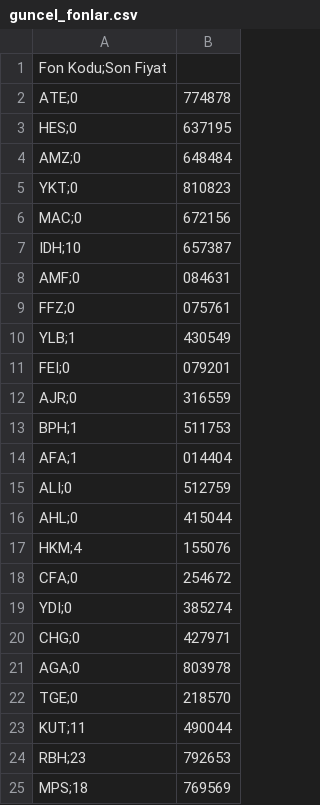
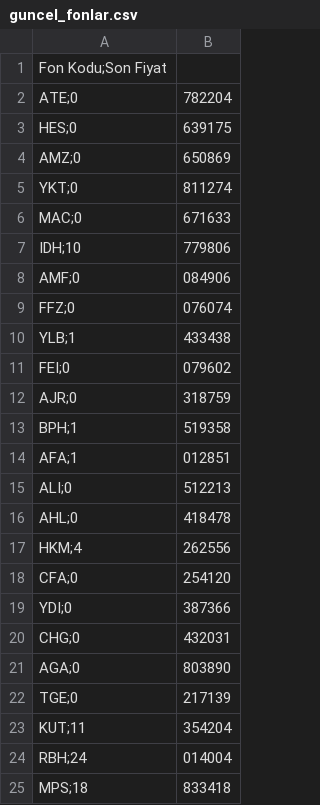
Before and after one commit to Bayraksc/tefas-otomasyon, a CSV file: guncel_fonlar.csv, drawn as a sheet.

```diff
--- a/guncel_fonlar.csv
+++ b/guncel_fonlar.csv
@@ -1,25 +1,25 @@
 Fon Kodu;Son Fiyat
-ATE;0,774878
-HES;0,637195
-AMZ;0,648484
-YKT;0,810823
-MAC;0,672156
-IDH;10,657387
-AMF;0,084631
-FFZ;0,075761
-YLB;1,430549
-FEI;0,079201
-AJR;0,316559
-BPH;1,511753
-AFA;1,014404
-ALI;0,512759
-AHL;0,415044
-HKM;4,155076
-CFA;0,254672
-YDI;0,385274
-CHG;0,427971
-AGA;0,803978
-TGE;0,218570
-KUT;11,490044
-RBH;23,792653
-MPS;18,769569
+ATE;0,782204
+HES;0,639175
+AMZ;0,650869
+YKT;0,811274
+MAC;0,671633
+IDH;10,779806
+AMF;0,084906
+FFZ;0,076074
+YLB;1,433438
+FEI;0,079602
+AJR;0,318759
+BPH;1,519358
+AFA;1,012851
+ALI;0,512213
+AHL;0,418478
+HKM;4,262556
+CFA;0,254120
+YDI;0,387366
+CHG;0,432031
+AGA;0,803890
+TGE;0,217139
+KUT;11,354204
+RBH;24,014004
+MPS;18,833418
```
